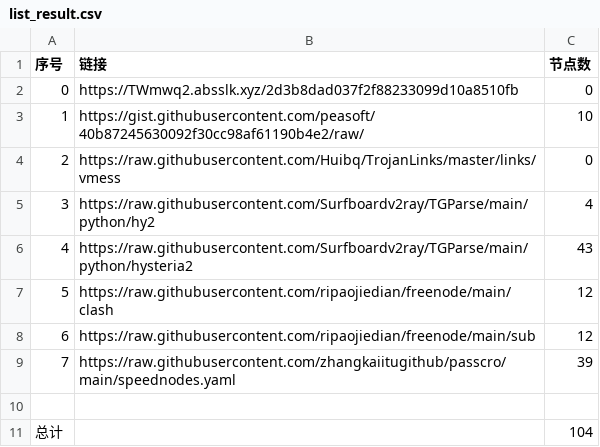
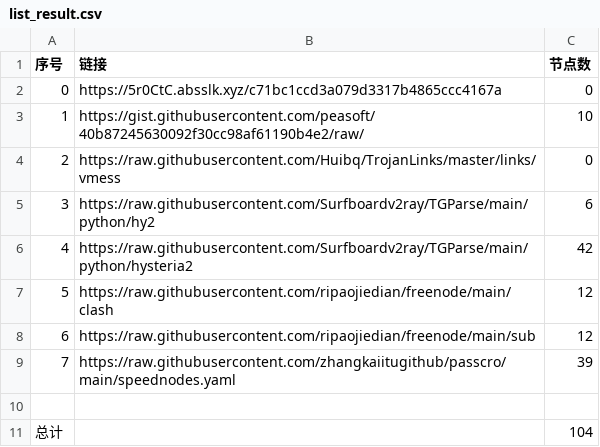
Before and after one commit to dqt081228OHVGFY/NoMoreWalls, a CSV file: list_result.csv, drawn as a sheet.

```diff
--- a/list_result.csv
+++ b/list_result.csv
@@ -1,7 +1,7 @@
 序号,链接,节点数
-0,https://TWmwq2.absslk.xyz/2d3b8dad037f2f88233099d10a8510fb,0
+0,https://5r0CtC.absslk.xyz/c71bc1ccd3a079d3317b4865ccc4167a,0
 1,https://gist.githubusercontent.com/peasoft/40b87245630092f30cc98af61190b4e2/raw/,10
 2,https://raw.githubusercontent.com/Huibq/TrojanLinks/master/links/vmess,0
-3,https://raw.githubusercontent.com/Surfboardv2ray/TGParse/main/python/hy2,4
-4,https://raw.githubusercontent.com/Surfboardv2ray/TGParse/main/python/hysteria2,43
+3,https://raw.githubusercontent.com/Surfboardv2ray/TGParse/main/python/hy2,6
+4,https://raw.githubusercontent.com/Surfboardv2ray/TGParse/main/python/hysteria2,42
 5,https://raw.githubusercontent.com/ripaojiedian/freenode/main/clash,12
```
Also changed, not shown: 9 other files.
